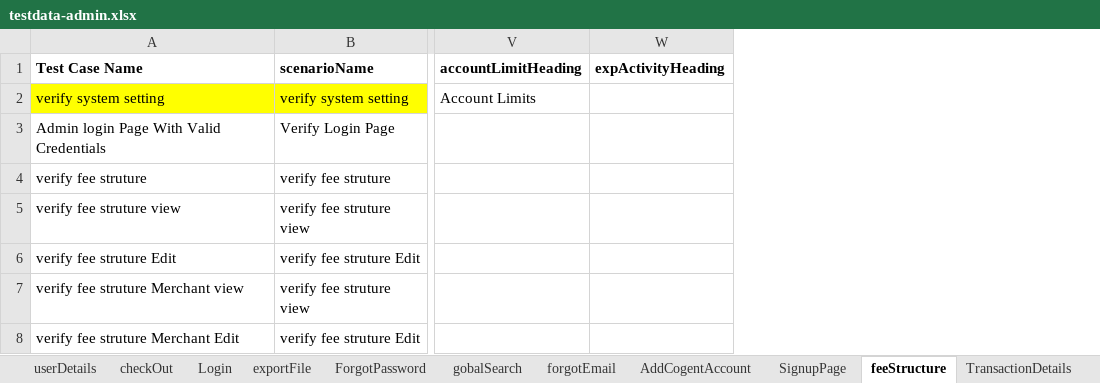
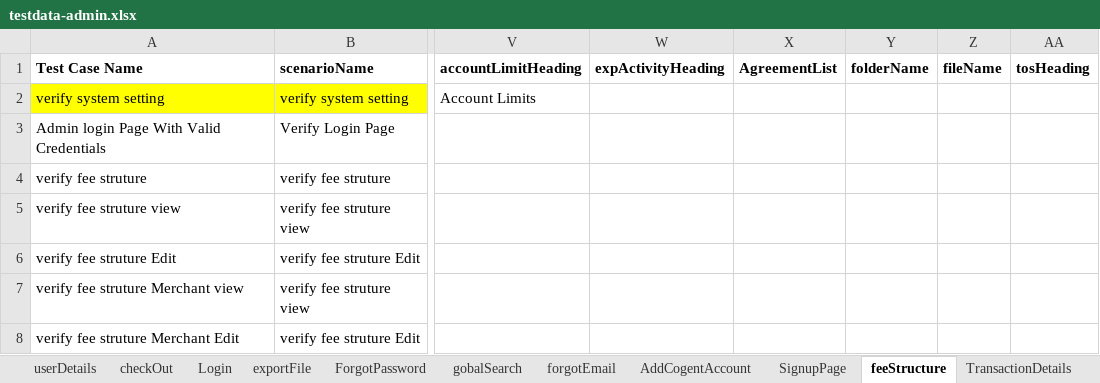
Before and after one commit to RameshNaikRR/Automation, an Excel workbook: Web/coyni/resources/testdata-admin.xlsx, sheet feeStructure, drawn as a sheet; only a part is shown, gaps mark what is left out; values as stored, in another font and other column widths than the file's, no borders; the diff covers the shown part only; the diff names each change by its address in the sheet, - before the commit and + after, or states it on an @@ line.

```diff
--- a/Web/coyni/resources/testdata-admin.xlsx (sheet feeStructure)
+++ b/Web/coyni/resources/testdata-admin.xlsx (sheet feeStructure)
+column X (AgreementList), empty
+column Y (folderName), empty
+column Z (fileName), empty
+column AA (tosHeading), empty
```
Also changed, not shown: 1 added row elsewhere in this sheet, Web/coyni/resources/TestScript-admin.xlsx, 6 other files.
